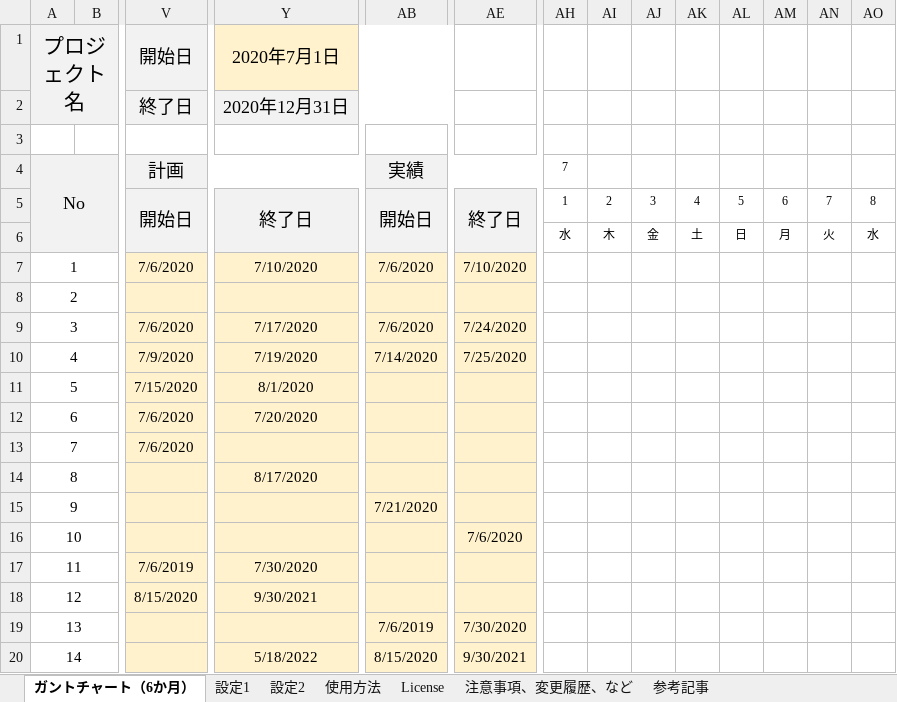
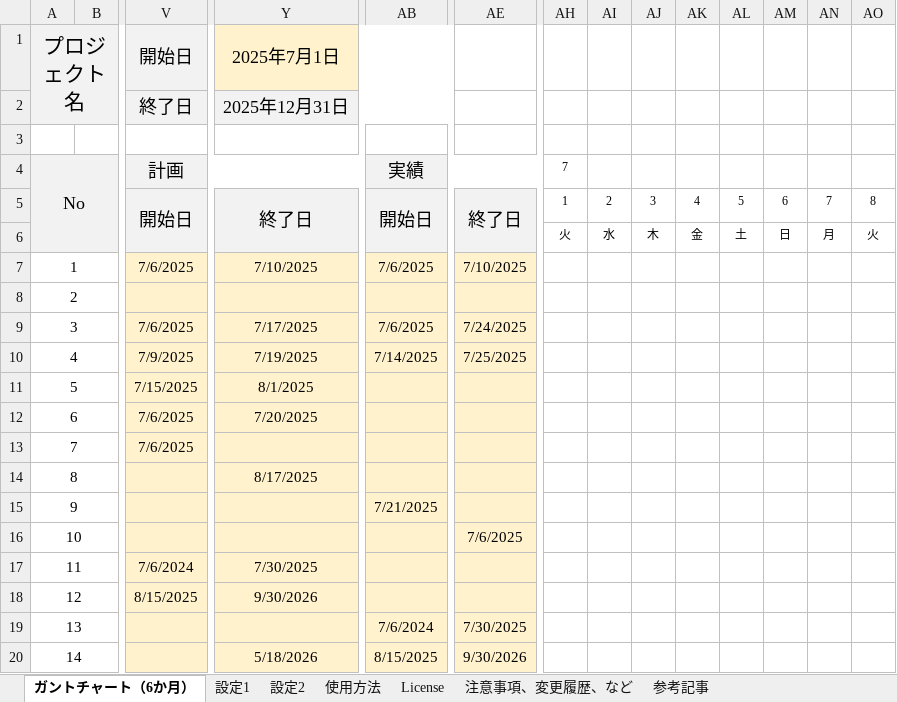
Before and after one commit to kinoshita-hidetoshi/Programing-Items, an Excel workbook: Excel/gantchart/Excel_gantchart_v1_05.xlsm, sheet ガントチャート（6か月）, drawn as a sheet; only a part is shown, gaps mark what is left out; values as stored, in another font and other column widths than the file's, no borders; charts and pictures and conditional formats not drawn; removed rows and columns are numbered as before the commit, all else as after; rows hold the shown columns only; the diff covers the shown part only; the diff names each change by its address in the sheet, - before the commit and + after, or states it on an @@ line.

Commit message:
”Excel ガントチャート” へ "12か月版" を追加

```diff
--- a/Excel/gantchart/Excel_gantchart_v1_05.xlsm (sheet ガントチャート（6か月）)
+++ b/Excel/gantchart/Excel_gantchart_v1_05.xlsm (sheet ガントチャート（6か月）)
-Y1: 2020年7月1日
+Y1: 2025年7月1日
-Y2 (2025年7月1日): 2020年12月31日
+Y2 (2025年7月1日): 2025年12月31日
-row 6:  |  |  |  |  |  | 水 | 木 | 金 | 土 | 日 | 月 | 火 | 水
+row 6:  |  |  |  |  |  | 火 | 水 | 木 | 金 | 土 | 日 | 月 | 火
-V7 (開始日): 7/6/2020
+V7 (開始日): 7/6/2025
-Y7 (2025年7月1日): 7/10/2020
+Y7 (2025年7月1日): 7/10/2025
-AB7: 7/6/2020
+AB7: 7/6/2025
-AE7: 7/10/2020
+AE7: 7/10/2025
-V9 (開始日): 7/6/2020
+V9 (開始日): 7/6/2025
-Y9 (2025年7月1日): 7/17/2020
+Y9 (2025年7月1日): 7/17/2025
-AB9: 7/6/2020
+AB9: 7/6/2025
-AE9: 7/24/2020
+AE9: 7/24/2025
-V10 (開始日): 7/9/2020
+V10 (開始日): 7/9/2025
-Y10 (2025年7月1日): 7/19/2020
+Y10 (2025年7月1日): 7/19/2025
-AB10: 7/14/2020
+AB10: 7/14/2025
-AE10: 7/25/2020
+AE10: 7/25/2025
-V11 (開始日): 7/15/2020
+V11 (開始日): 7/15/2025
-Y11 (2025年7月1日): 8/1/2020
+Y11 (2025年7月1日): 8/1/2025
-V12:V13 (開始日): 7/6/2020
+V12:V13 (開始日): 7/6/2025
-Y12 (2025年7月1日): 7/20/2020
+Y12 (2025年7月1日): 7/20/2025
-Y14 (2025年7月1日): 8/17/2020
+Y14 (2025年7月1日): 8/17/2025
-AB15: 7/21/2020
+AB15: 7/21/2025
-AE16: 7/6/2020
+AE16: 7/6/2025
-V17 (開始日): 7/6/2019
+V17 (開始日): 7/6/2024
-Y17 (2025年7月1日): 7/30/2020
+Y17 (2025年7月1日): 7/30/2025
-V18 (開始日): 8/15/2020
+V18 (開始日): 8/15/2025
-Y18 (2025年7月1日): 9/30/2021
+Y18 (2025年7月1日): 9/30/2026
-AB19: 7/6/2019
+AB19: 7/6/2024
-AE19: 7/30/2020
+AE19: 7/30/2025
-Y20 (2025年7月1日): 5/18/2022
+Y20 (2025年7月1日): 5/18/2026
-AB20: 8/15/2020
+AB20: 8/15/2025
-AE20: 9/30/2021
+AE20: 9/30/2026
```
Also changed, not shown: 8 edited cells elsewhere in this sheet, charts or pictures, 2 other files.
